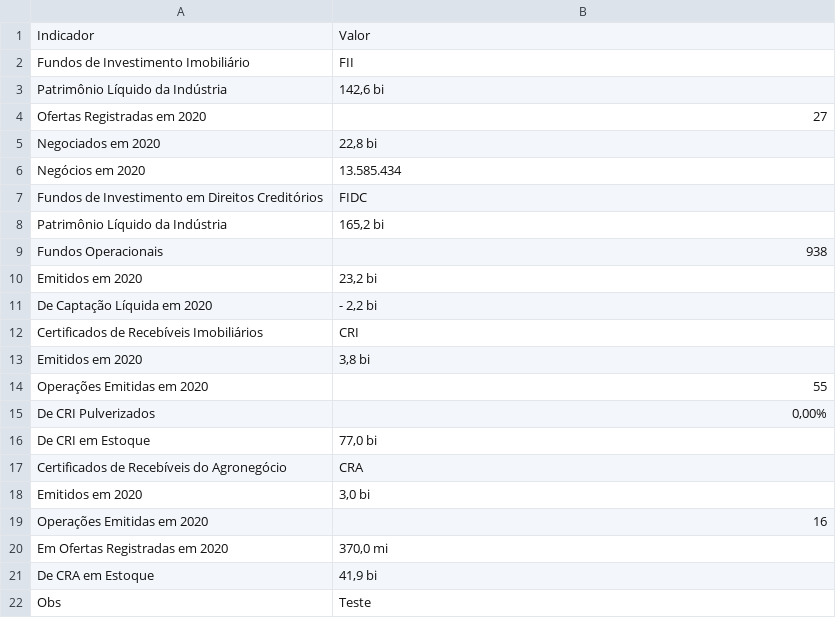
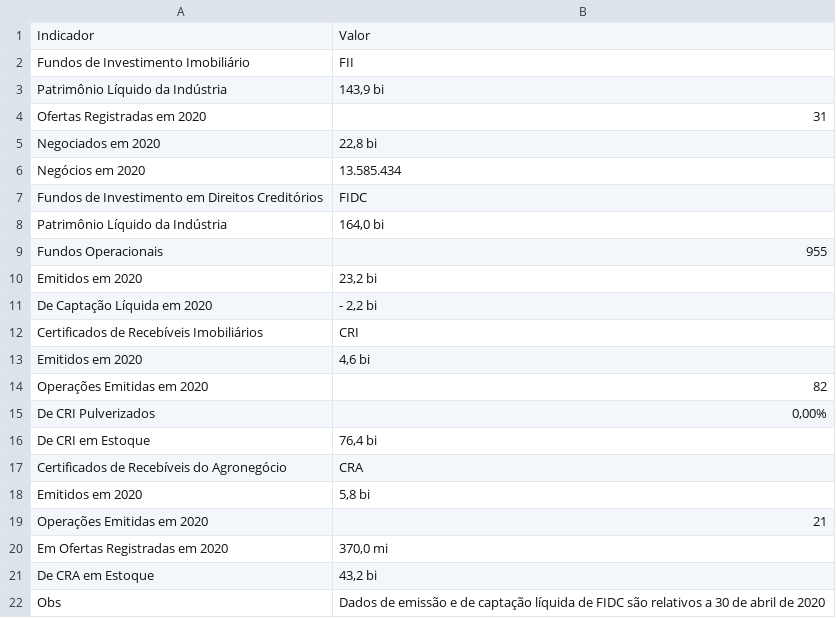
Before and after one commit to acsmarrucho/radar, a CSV file: dados.csv, drawn as a sheet.

Commit message:
Update dados.csv

```diff
--- a/dados.csv
+++ b/dados.csv
@@ -2,4 +2,4 @@
 Fundos de Investimento Imobiliário;FII
-Patrimônio Líquido da Indústria;142,6 bi
-Ofertas Registradas em 2020;27
+Patrimônio Líquido da Indústria;143,9 bi
+Ofertas Registradas em 2020;31
 Negociados em 2020; 22,8 bi
@@ -7,4 +7,4 @@ Negócios em 2020;13.585.434
 Fundos de Investimento em Direitos Creditórios;FIDC
-Patrimônio Líquido da Indústria;165,2 bi
-Fundos Operacionais;938
+Patrimônio Líquido da Indústria;164,0 bi
+Fundos Operacionais;955
 Emitidos em 2020;23,2 bi
@@ -12,11 +12,11 @@ De Captação Líquida em 2020;- 2,2 bi
 Certificados de Recebíveis Imobiliários;CRI
-Emitidos em 2020;3,8 bi
-Operações Emitidas em 2020;55
+Emitidos em 2020;4,6 bi
+Operações Emitidas em 2020;82
 De CRI Pulverizados;0,00%
-De CRI em Estoque;77,0 bi
+De CRI em Estoque;76,4 bi
 Certificados de Recebíveis do Agronegócio;CRA
-Emitidos em 2020;3,0 bi
-Operações Emitidas em 2020;16
+Emitidos em 2020;5,8 bi
+Operações Emitidas em 2020;21
 Em Ofertas Registradas em 2020;370,0 mi
-De CRA em Estoque;41,9 bi
-Obs;Teste
+De CRA em Estoque;43,2 bi
+Obs;Dados de emissão e de captação líquida de FIDC são relativos a 30 de abril de 2020
```
